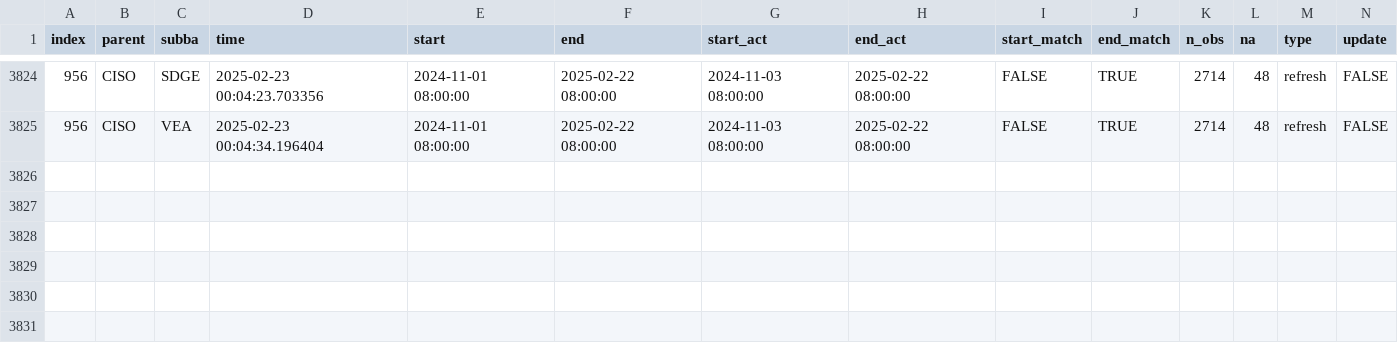
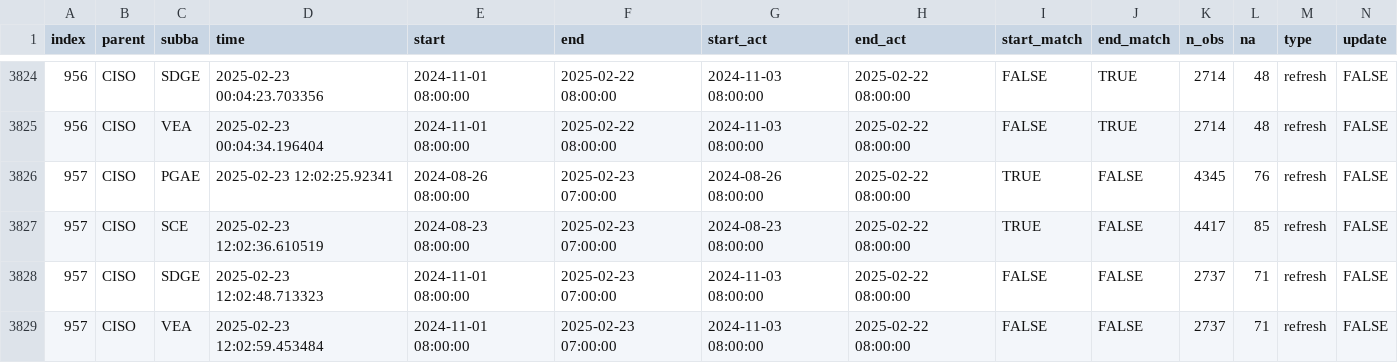
Before and after one commit to basillatif/data-pipeline-automation-with-github-actions, a CSV file: metadata/ciso_log_R.csv, drawn as a sheet; only a part is shown, gaps mark what is left out; rows hold the shown columns only; the diff names each change by its address in the sheet, - before the commit and + after, or states it on an @@ line.

Commit message:
Auto update of the data

```diff
--- a/metadata/ciso_log_R.csv
+++ b/metadata/ciso_log_R.csv
+row 3826: 957 | CISO | PGAE | 2025-02-23 12:02:25.92341 | 2024-08-26 08:00:00 | 2025-02-23 07:00:00 | 2024-08-26 08:00:00 | 2025-02-22 08:00:00 | TRUE | FALSE | 4345 | 76 | refresh | FALSE
+row 3827: 957 | CISO | SCE | 2025-02-23 12:02:36.610519 | 2024-08-23 08:00:00 | 2025-02-23 07:00:00 | 2024-08-23 08:00:00 | 2025-02-22 08:00:00 | TRUE | FALSE | 4417 | 85 | refresh | FALSE
+row 3828: 957 | CISO | SDGE | 2025-02-23 12:02:48.713323 | 2024-11-01 08:00:00 | 2025-02-23 07:00:00 | 2024-11-03 08:00:00 | 2025-02-22 08:00:00 | FALSE | FALSE | 2737 | 71 | refresh | FALSE
+row 3829: 957 | CISO | VEA | 2025-02-23 12:02:59.453484 | 2024-11-01 08:00:00 | 2025-02-23 07:00:00 | 2024-11-03 08:00:00 | 2025-02-22 08:00:00 | FALSE | FALSE | 2737 | 71 | refresh | FALSE
```
Also changed, not shown: 1 other file.
